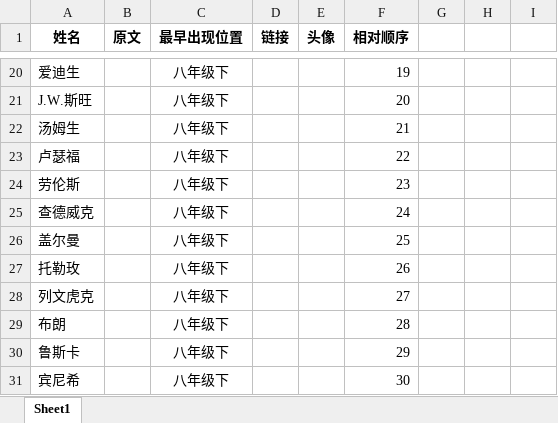
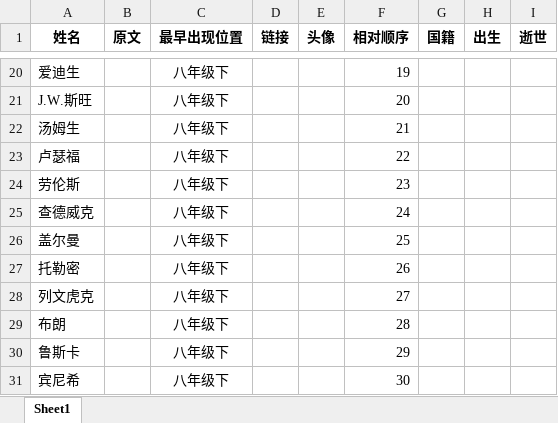
Before and after one commit to Hansimov/SciAniLab, an Excel workbook: school-book-physicists/physicists_list.xlsx, sheet Sheet1, drawn as a sheet; only a part is shown, gaps mark what is left out; values as stored, in another font and other column widths than the file's, no borders; the diff covers the shown part only; the diff names each change by its address in the sheet, - before the commit and + after, or states it on an @@ line.

```diff
--- a/school-book-physicists/physicists_list.xlsx (sheet Sheet1)
+++ b/school-book-physicists/physicists_list.xlsx (sheet Sheet1)
-G1: (empty)
+G1: 国籍
-H1: (empty)
+H1: 出生
-I1: (empty)
+I1: 逝世
-A27 (姓名): 托勒玫
+A27 (姓名): 托勒密
```
Also changed, not shown: 69 added rows elsewhere in this sheet.
